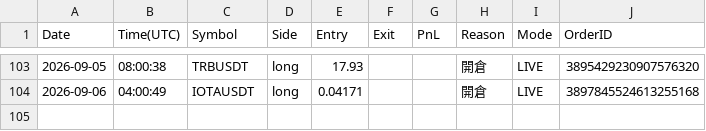
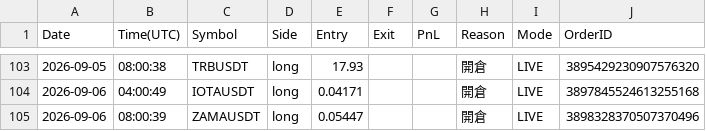
Before and after one commit to RobertChu1996/claude-tradingview-mcp-trading, a CSV file: trades_dmc.csv, drawn as a sheet; only a part is shown, gaps mark what is left out.

```diff
--- a/trades_dmc.csv
+++ b/trades_dmc.csv
@@ -104 +104,2 @@ Date,Time(UTC),Symbol,Side,Entry,Exit,PnL,Reason,Mode,OrderID
 2026-09-06,04:00:49,IOTAUSDT,long,0.04171,,,開倉,LIVE,3897845524613255168
+2026-09-06,08:00:39,ZAMAUSDT,long,0.05447,,,開倉,LIVE,3898328370507370496
```
Also changed, not shown: 5 other files.
